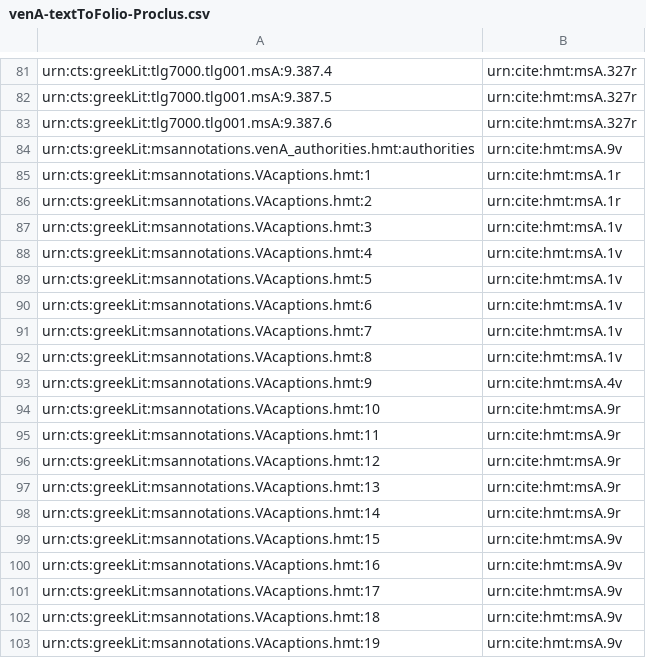
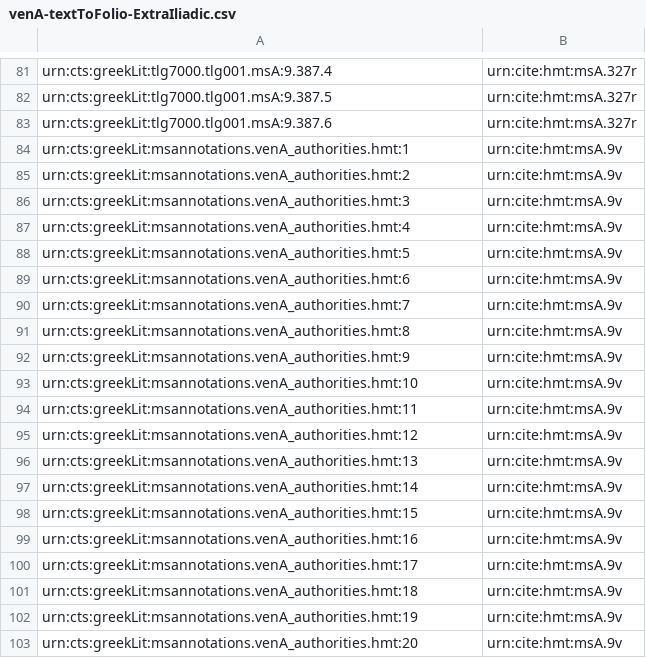
Before and after one commit to homermultitext/hmt-archive, a CSV file: cite/indices/textToSurface/venA-textToFolio-ExtraIliadic.csv (was cite/indices/textToSurface/venA-textToFolio-Proclus.csv), drawn as a sheet; only a part is shown, gaps mark what is left out; the shorter side is filled out with more unchanged rows; the diff covers the shown part only.

```diff
--- a/cite/indices/textToSurface/venA-textToFolio-Proclus.csv
+++ b/cite/indices/textToSurface/venA-textToFolio-ExtraIliadic.csv
@@ -83,2 +83,21 @@ urn:cts:greekLit:tlg7000.tlg001.msA:9.387.5,urn:cite:hmt:msA.327r
 urn:cts:greekLit:tlg7000.tlg001.msA:9.387.6,urn:cite:hmt:msA.327r
-urn:cts:greekLit:msannotations.venA_authorities.hmt:authorities,urn:cite:hmt:msA.9v
+urn:cts:greekLit:msannotations.venA_authorities.hmt:1,urn:cite:hmt:msA.9v
+urn:cts:greekLit:msannotations.venA_authorities.hmt:2,urn:cite:hmt:msA.9v
+urn:cts:greekLit:msannotations.venA_authorities.hmt:3,urn:cite:hmt:msA.9v
+urn:cts:greekLit:msannotations.venA_authorities.hmt:4,urn:cite:hmt:msA.9v
+urn:cts:greekLit:msannotations.venA_authorities.hmt:5,urn:cite:hmt:msA.9v
+urn:cts:greekLit:msannotations.venA_authorities.hmt:6,urn:cite:hmt:msA.9v
+urn:cts:greekLit:msannotations.venA_authorities.hmt:7,urn:cite:hmt:msA.9v
+urn:cts:greekLit:msannotations.venA_authorities.hmt:8,urn:cite:hmt:msA.9v
+urn:cts:greekLit:msannotations.venA_authorities.hmt:9,urn:cite:hmt:msA.9v
+urn:cts:greekLit:msannotations.venA_authorities.hmt:10,urn:cite:hmt:msA.9v
+urn:cts:greekLit:msannotations.venA_authorities.hmt:11,urn:cite:hmt:msA.9v
+urn:cts:greekLit:msannotations.venA_authorities.hmt:12,urn:cite:hmt:msA.9v
+urn:cts:greekLit:msannotations.venA_authorities.hmt:13,urn:cite:hmt:msA.9v
+urn:cts:greekLit:msannotations.venA_authorities.hmt:14,urn:cite:hmt:msA.9v
+urn:cts:greekLit:msannotations.venA_authorities.hmt:15,urn:cite:hmt:msA.9v
+urn:cts:greekLit:msannotations.venA_authorities.hmt:16,urn:cite:hmt:msA.9v
+urn:cts:greekLit:msannotations.venA_authorities.hmt:17,urn:cite:hmt:msA.9v
+urn:cts:greekLit:msannotations.venA_authorities.hmt:18,urn:cite:hmt:msA.9v
+urn:cts:greekLit:msannotations.venA_authorities.hmt:19,urn:cite:hmt:msA.9v
+urn:cts:greekLit:msannotations.venA_authorities.hmt:20,urn:cite:hmt:msA.9v
```
Also changed, not shown: 62 added rows elsewhere in this file, 7 other files.
